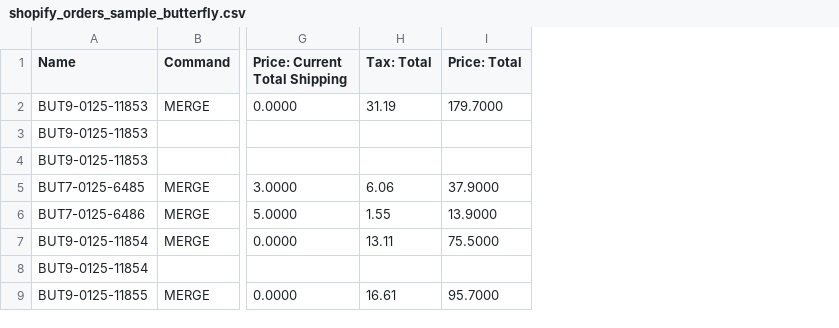
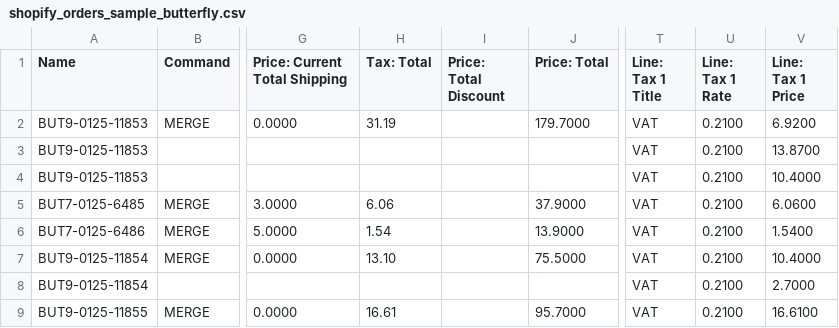
Before and after one commit to Webdigitales/dandoy-migration-2026, a CSV file: 04_SHOPIFY_IMPORTS/shopify_orders_sample_butterfly.csv, drawn as a sheet; only a part is shown, gaps mark what is left out; the diff names each change by its address in the sheet, - before the commit and + after, or states it on an @@ line.

```diff
--- a/04_SHOPIFY_IMPORTS/shopify_orders_sample_butterfly.csv
+++ b/04_SHOPIFY_IMPORTS/shopify_orders_sample_butterfly.csv
+column I (Price: Total Discount), empty
+column T (Line: Tax 1 Title), rows 2-9: all VAT
+column U (Line: Tax 1 Rate), rows 2-9: all 0.2100
+column V (Line: Tax 1 Price), rows 2-9: 6.9200 | 13.8700 | 10.4000 | 6.0600 | 1.5400 | 10.4000 | 2.7000 | 16.6100
-H6 (Tax: Total): 1.55
+H6 (Tax: Total): 1.54
-H7 (Tax: Total): 13.11
+H7 (Tax: Total): 13.10
```
Also changed, not shown: 04_SHOPIFY_IMPORTS/shopify_orders_sample_dandoy.csv, 1 other file.
